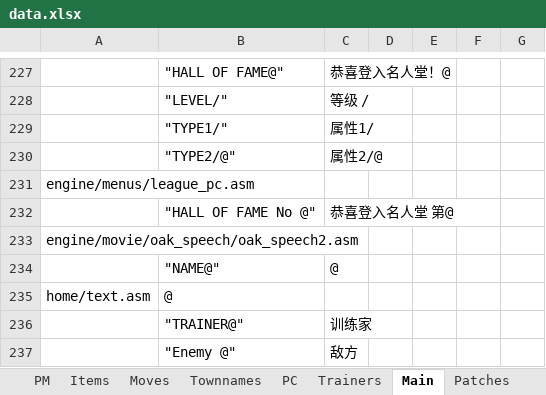
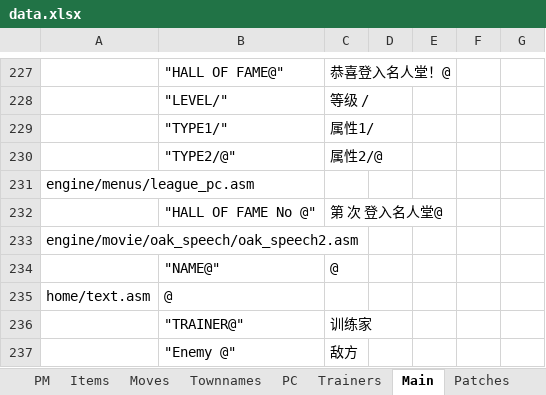
Before and after one commit to TomJinW/pokeyellowCHS, an Excel workbook: xlsx/data.xlsx, sheet Main, drawn as a sheet; only a part is shown, gaps mark what is left out; values as stored, in another font and other column widths than the file's, no borders; the diff names each change by its address in the sheet, - before the commit and + after, or states it on an @@ line.

```diff
--- a/xlsx/data.xlsx (sheet Main)
+++ b/xlsx/data.xlsx (sheet Main)
-C232: 恭喜登入名人堂 第@
+C232: 第 次 登入名人堂@
```
Also changed, not shown: 1 other file.
